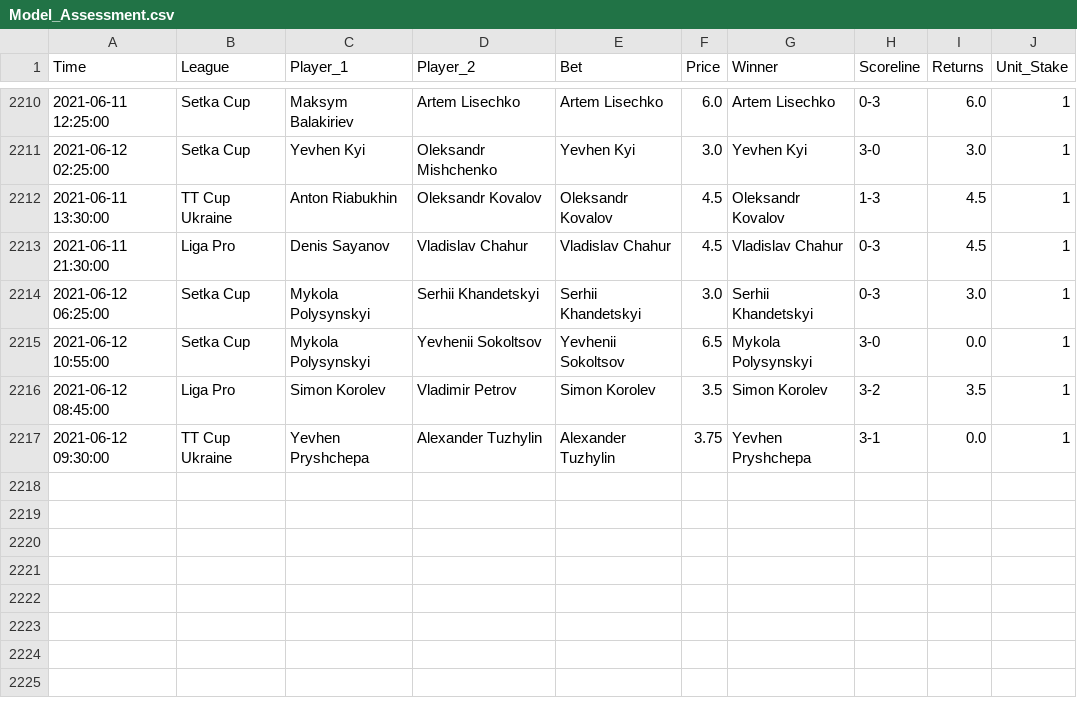
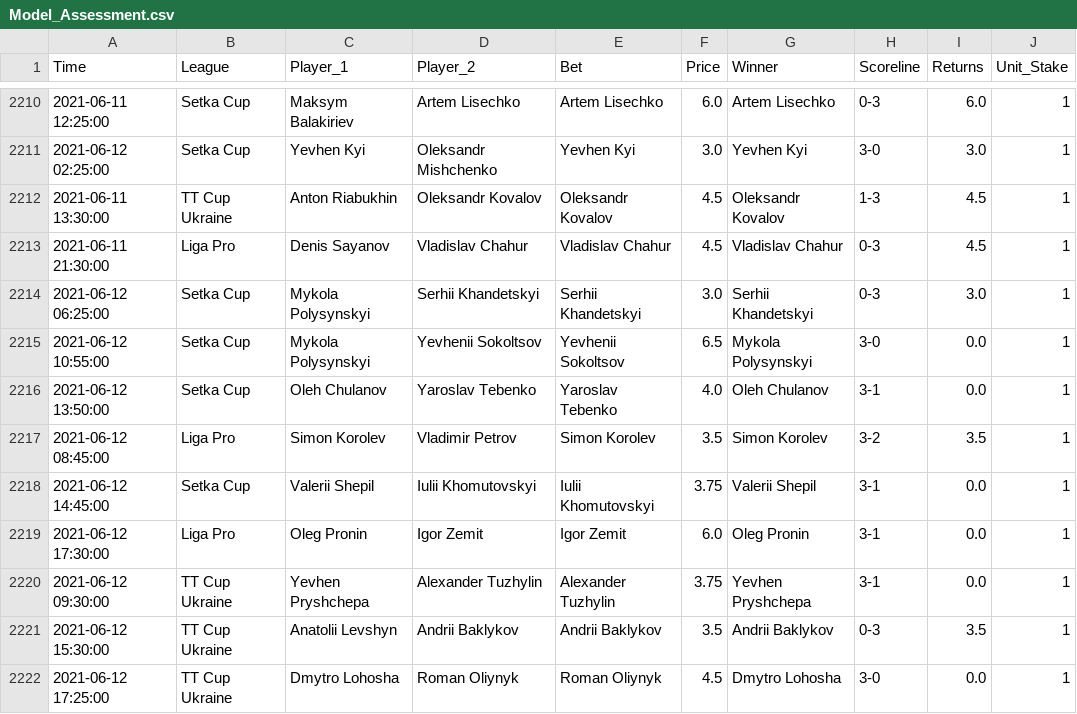
Before and after one commit to tomfothergill/tabletennis, a CSV file: Model_Assessment.csv, drawn as a sheet; only a part is shown, gaps mark what is left out.

Commit message:
committing files

```diff
--- a/Model_Assessment.csv
+++ b/Model_Assessment.csv
@@ -2215,3 +2215,8 @@ Time,League,Player_1,Player_2,Bet,Price,Winner,Scoreline,Returns,Unit_Stake
 2021-06-12 10:55:00,Setka Cup,Mykola Polysynskyi,Yevhenii Sokoltsov,Yevhenii Sokoltsov,6.5,Mykola Polysynskyi,3-0,0.0,1
+2021-06-12 13:50:00,Setka Cup,Oleh Chulanov,Yaroslav Tebenko,Yaroslav Tebenko,4.0,Oleh Chulanov,3-1,0.0,1
 2021-06-12 08:45:00,Liga Pro,Simon Korolev,Vladimir Petrov,Simon Korolev,3.5,Simon Korolev,3-2,3.5,1
+2021-06-12 14:45:00,Setka Cup,Valerii Shepil,Iulii Khomutovskyi,Iulii Khomutovskyi,3.75,Valerii Shepil,3-1,0.0,1
+2021-06-12 17:30:00,Liga Pro,Oleg Pronin,Igor Zemit,Igor Zemit,6.0,Oleg Pronin,3-1,0.0,1
 2021-06-12 09:30:00,TT Cup Ukraine,Yevhen Pryshchepa,Alexander Tuzhylin,Alexander Tuzhylin,3.75,Yevhen Pryshchepa,3-1,0.0,1
+2021-06-12 15:30:00,TT Cup Ukraine,Anatolii Levshyn,Andrii Baklykov,Andrii Baklykov,3.5,Andrii Baklykov,0-3,3.5,1
+2021-06-12 17:25:00,TT Cup Ukraine,Dmytro Lohosha,Roman Oliynyk,Roman Oliynyk,4.5,Dmytro Lohosha,3-0,0.0,1
```
